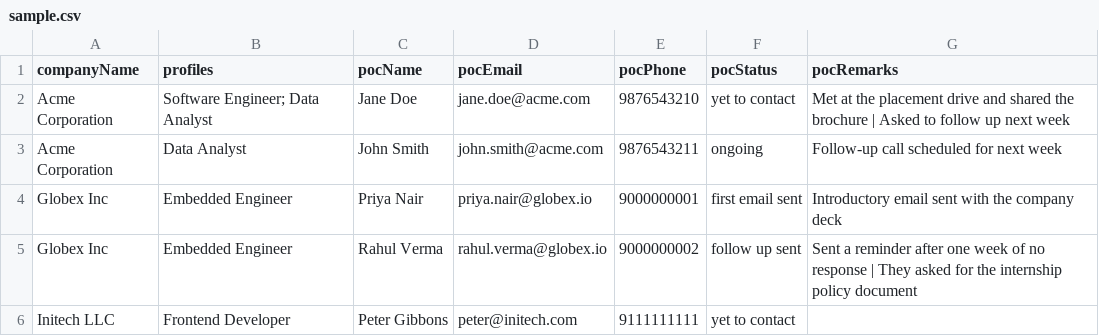
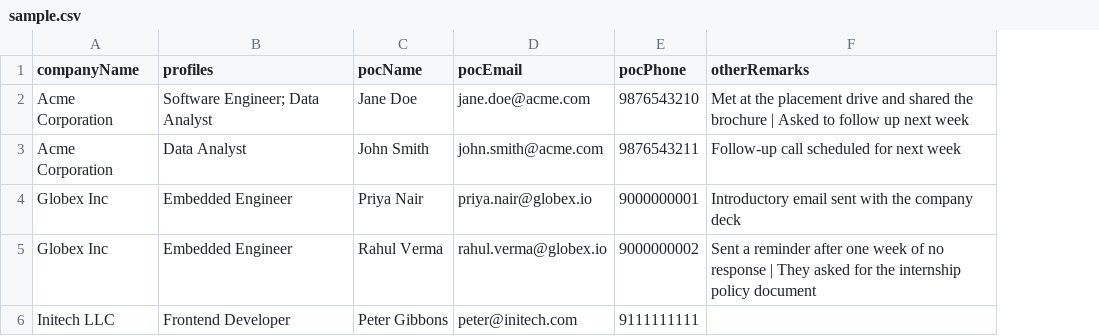
Before and after one commit to laladwesh/dpr, a CSV file: Frontend/public/sample.csv, drawn as a sheet; removed rows and columns are numbered as before the commit, all else as after; the diff names each change by its address in the sheet, - before the commit and + after, or states it on an @@ line.

Commit message:
feat: lock upload statuses, rename remarks column, harden uploads
- Rename the bulk-upload remarks column pocRemarks -> otherRemarks
  (validator, CSV/Excel parsers, sample template)
- Remove pocStatus from the upload sheet entirely; every imported
  contact starts as "yet to contact" and coordinators manage status
  from the portal afterwards
- DPR uploads force "yet to contact" even if a status slips through;
  preview shows the forced value with a coordinator-managed warning
- Imported remarks are stored as events authored by the uploading user
- Review UI shows a static status badge instead of the dropdown
- Security: 25MB upload cap, clean JSON 400 on malformed bodies
  instead of Express HTML stack traces

```diff
--- a/Frontend/public/sample.csv
+++ b/Frontend/public/sample.csv
-column F (pocStatus), rows 2-6: yet to contact | ongoing | first email sent | follow up sent | yet to contact
-F1: pocRemarks
+F1: otherRemarks
```
Also changed, not shown: 2 other files.
